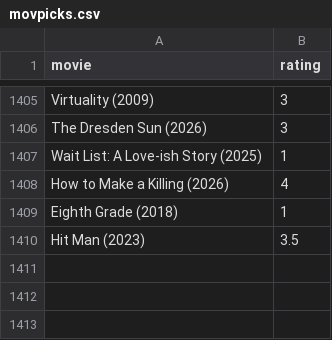
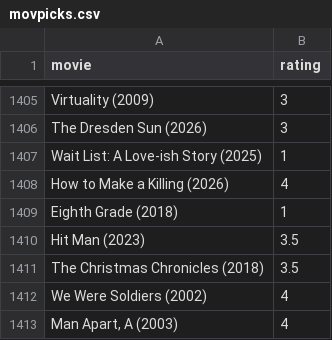
Before and after one commit to burakbayramli/kod, a CSV file: movpicks.csv, drawn as a sheet; only a part is shown, gaps mark what is left out; the diff names each change by its address in the sheet, - before the commit and + after, or states it on an @@ line.

```diff
--- a/movpicks.csv
+++ b/movpicks.csv
+row 1411: The Christmas Chronicles (2018) | 3.5
+row 1412: We Were Soldiers (2002) | 4
+row 1413: Man Apart, A (2003) | 4
```
